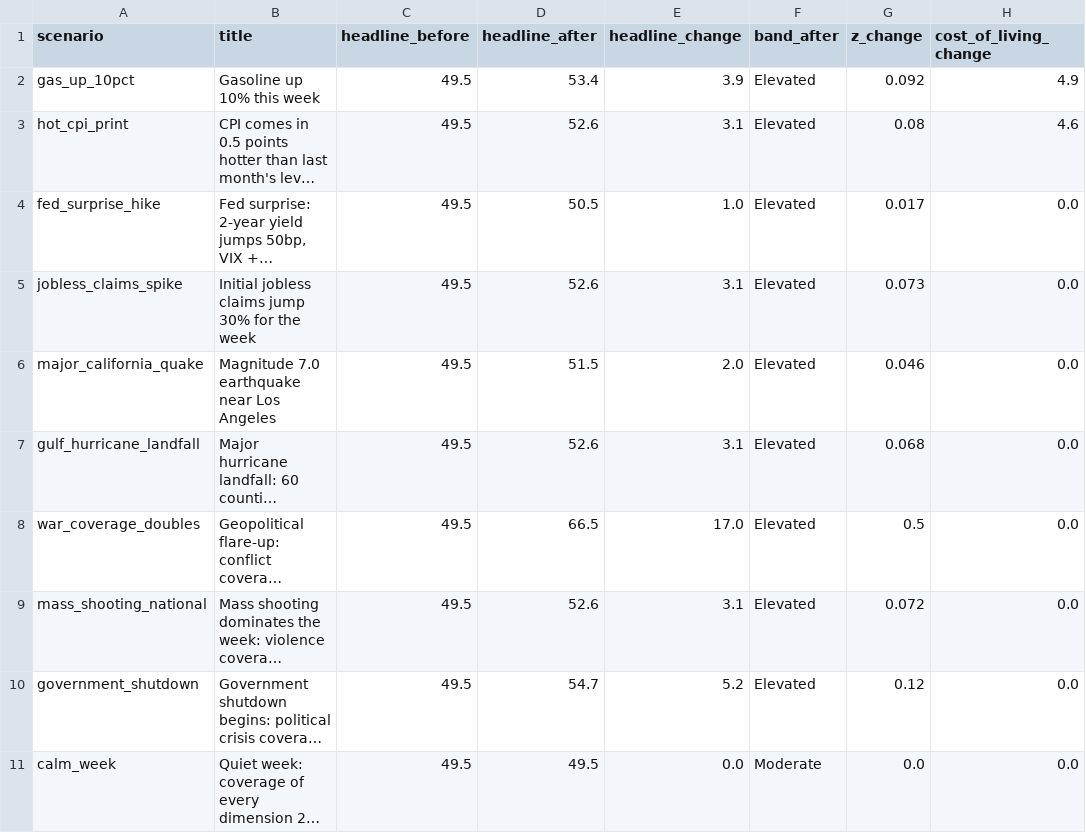
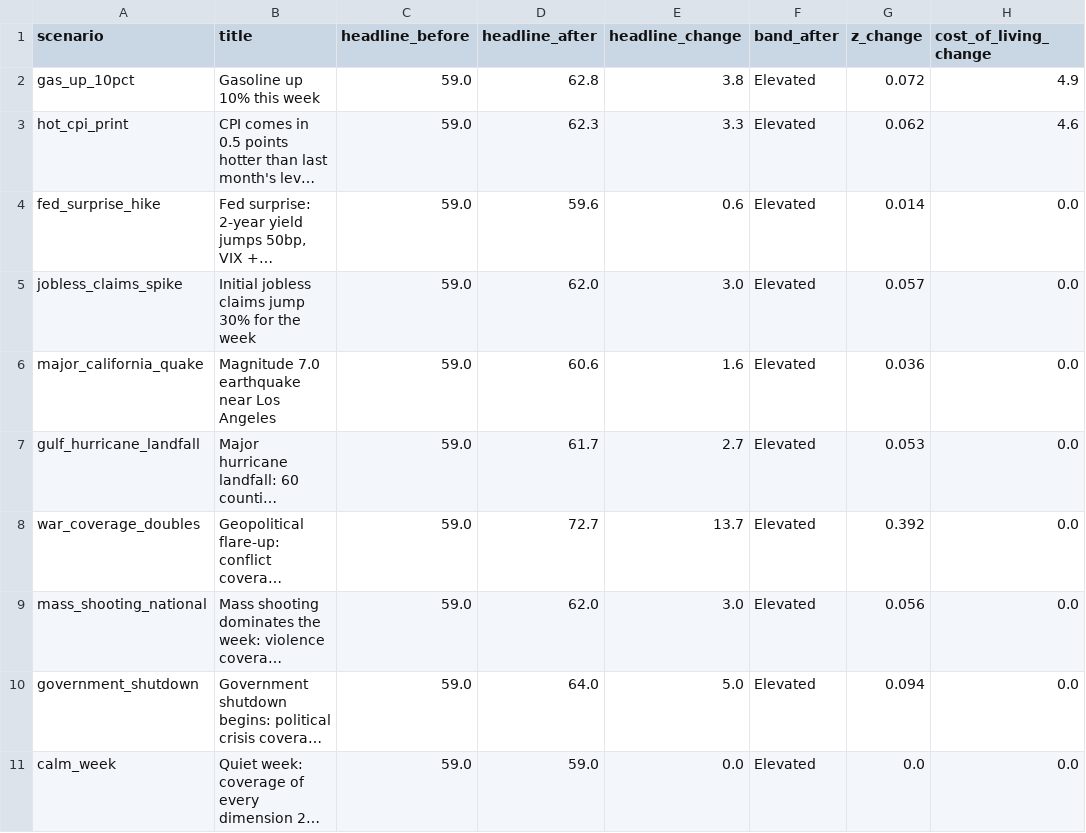
Before and after one commit to WBH-rbg/anxiety-index, a CSV file: output/scenarios.csv, drawn as a sheet; only a part is shown; long unchanged cells end in …; the diff names each change by its address in the sheet, - before the commit and + after, or states it on an @@ line.

```diff
--- a/output/scenarios.csv
+++ b/output/scenarios.csv
-C2:C11 (headline_before): 49.5
+C2:C11 (headline_before): 59.0
-D2 (headline_after): 53.4
+D2 (headline_after): 62.8
-E2 (headline_change): 3.9
+E2 (headline_change): 3.8
-G2 (z_change): 0.092
+G2 (z_change): 0.072
-D3 (headline_after): 52.6
+D3 (headline_after): 62.3
-E3 (headline_change): 3.1
+E3 (headline_change): 3.3
-G3 (z_change): 0.08
+G3 (z_change): 0.062
-D4 (headline_after): 50.5
+D4 (headline_after): 59.6
-E4 (headline_change): 1.0
+E4 (headline_change): 0.6
-G4 (z_change): 0.017
+G4 (z_change): 0.014
-D5 (headline_after): 52.6
+D5 (headline_after): 62.0
-E5 (headline_change): 3.1
+E5 (headline_change): 3.0
-G5 (z_change): 0.073
+G5 (z_change): 0.057
-D6 (headline_after): 51.5
+D6 (headline_after): 60.6
-E6 (headline_change): 2.0
+E6 (headline_change): 1.6
-G6 (z_change): 0.046
+G6 (z_change): 0.036
-D7 (headline_after): 52.6
+D7 (headline_after): 61.7
-E7 (headline_change): 3.1
+E7 (headline_change): 2.7
-G7 (z_change): 0.068
+G7 (z_change): 0.053
-D8 (headline_after): 66.5
+D8 (headline_after): 72.7
-E8 (headline_change): 17.0
+E8 (headline_change): 13.7
-G8 (z_change): 0.5
+G8 (z_change): 0.392
-D9 (headline_after): 52.6
+D9 (headline_after): 62.0
-E9 (headline_change): 3.1
+E9 (headline_change): 3.0
-G9 (z_change): 0.072
+G9 (z_change): 0.056
-D10 (headline_after): 54.7
+D10 (headline_after): 64.0
-E10 (headline_change): 5.2
+E10 (headline_change): 5.0
-G10 (z_change): 0.12
+G10 (z_change): 0.094
-D11 (headline_after): 49.5
+D11 (headline_after): 59.0
-F11 (band_after): Moderate
+F11 (band_after): Elevated
```
Also changed, not shown: output/dimension_weekly.csv, output/headline_weekly.csv, 10 other files.
